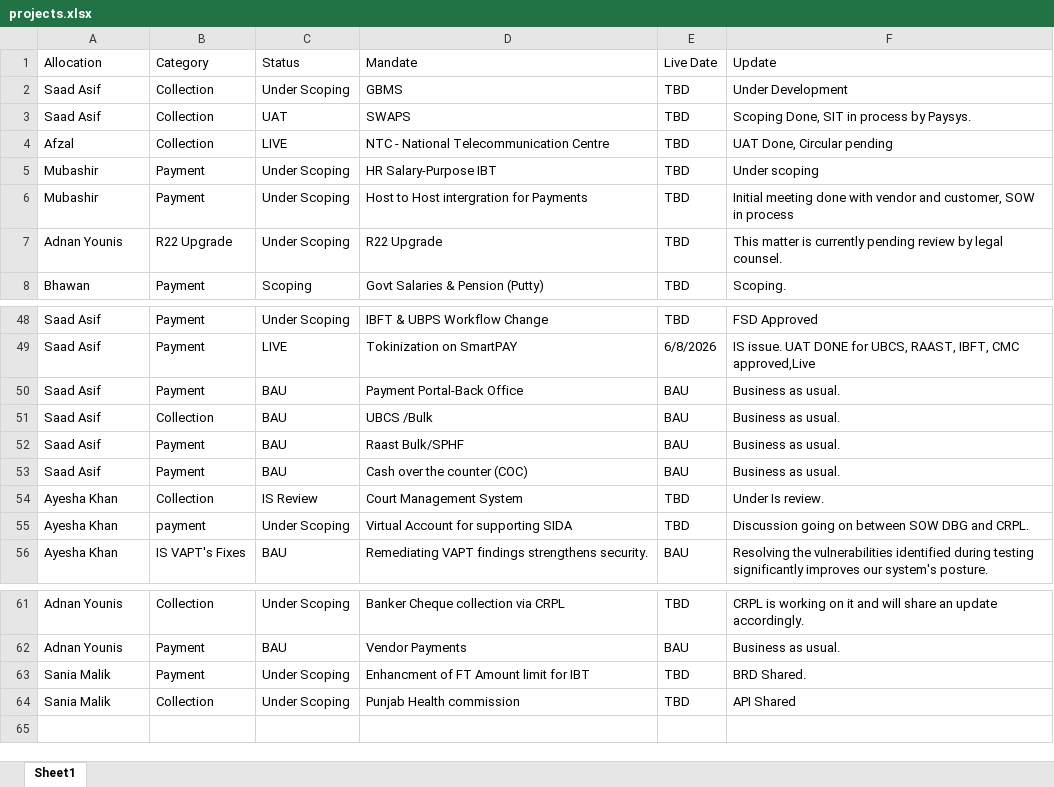
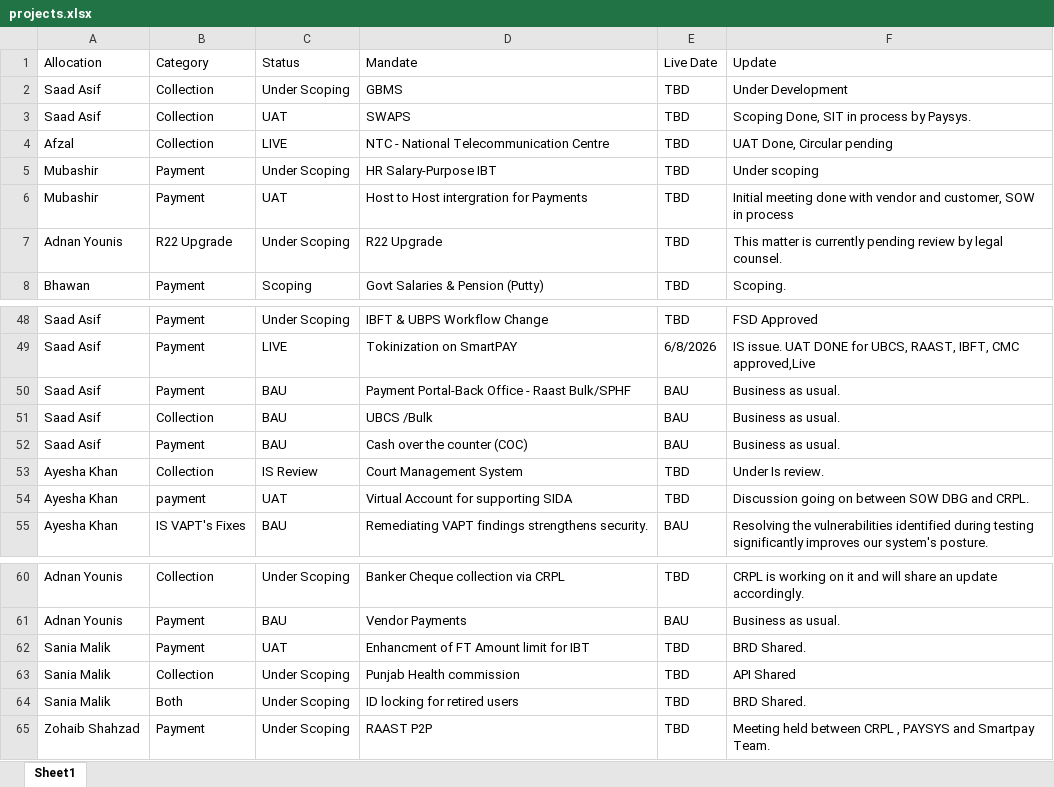
Before and after one commit to saadasif7/SmartPay-Project-Dashboard, an Excel workbook: data/projects.xlsx, sheet Sheet1, drawn as a sheet; only a part is shown, gaps mark what is left out; values as stored, in another font and other column widths than the file's, no cell formats; table styles not drawn; removed rows and columns are numbered as before the commit, all else as after; the diff names each change by its address in the sheet, - before the commit and + after, or states it on an @@ line.

Commit message:
Update SmartPay Dashboard and project files

```diff
--- a/data/projects.xlsx (sheet Sheet1)
+++ b/data/projects.xlsx (sheet Sheet1)
-C6 (Status): Under Scoping
+C6 (Status): UAT
-D50 (Mandate): Payment Portal-Back Office
+D50 (Mandate): Payment Portal-Back Office - Raast Bulk/SPHF
-row 52: Saad Asif | Payment | BAU | Raast Bulk/SPHF | BAU | Business as usual.
-C54 (Status): Under Scoping
+C54 (Status): UAT
-C62 (Status): Under Scoping
+C62 (Status): UAT
+row 64: Sania Malik | Both | Under Scoping | ID locking for retired users | TBD | BRD Shared.
+row 65: Zohaib Shahzad | Payment | Under Scoping | RAAST P2P | TBD | Meeting held between CRPL , PAYSYS and Smartpay Team.
```
Also changed, not shown: cell formats, data/IS Issues.xlsx, data/PAYSYS_Weekly_Project_Update_04-Sep-2026.xlsx, 3 other files.
